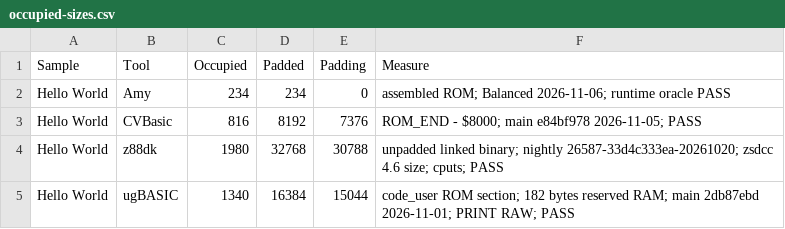
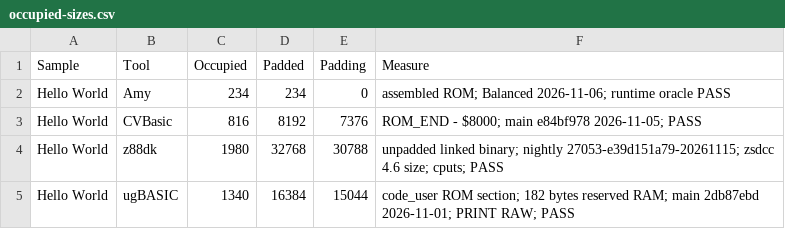
Before and after one commit to amypurple/AmyStudio, a CSV file: competition/benchmarks/occupied-sizes.csv, drawn as a sheet; only a part is shown; the diff covers the shown part only.

```diff
--- a/competition/benchmarks/occupied-sizes.csv
+++ b/competition/benchmarks/occupied-sizes.csv
@@ -3,3 +3,3 @@
 "Hello World","CVBasic","816","8192","7376","ROM_END - $8000; main e84bf978 2026-11-05; PASS"
-"Hello World","z88dk","1980","32768","30788","unpadded linked binary; nightly 26587-33d4c333ea-20261020; zsdcc 4.6 size; cputs; PASS"
+"Hello World","z88dk","1980","32768","30788","unpadded linked binary; nightly 27053-e39d151a79-20261115; zsdcc 4.6 size; cputs; PASS"
 "Hello World","ugBASIC","1340","16384","15044","code_user ROM section; 182 bytes reserved RAM; main 2db87ebd 2026-11-01; PRINT RAW; PASS"
```
Also changed, not shown: 25 edited cells elsewhere in this file, 4 other files.
